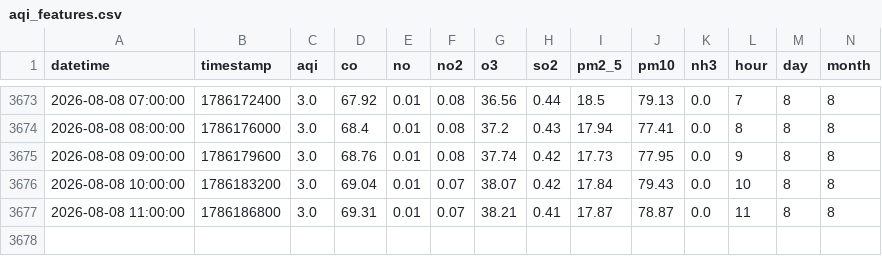
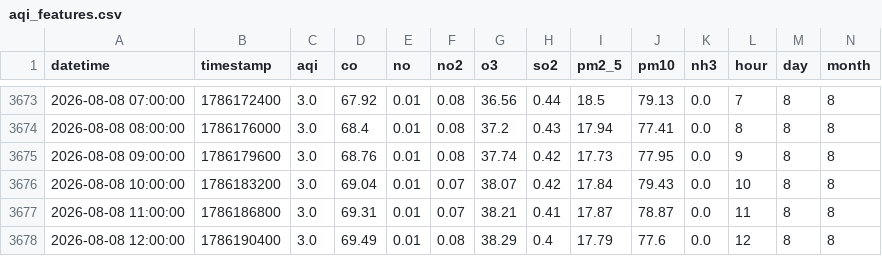
Before and after one commit to Uzicodr/AQI-Predictor-End-to-End-ML-Pipeline-, a CSV file: data/aqi_features.csv, drawn as a sheet; only a part is shown, gaps mark what is left out; rows hold the shown columns only; the diff names each change by its address in the sheet, - before the commit and + after, or states it on an @@ line.

```diff
--- a/data/aqi_features.csv
+++ b/data/aqi_features.csv
+row 3678: 2026-08-08 12:00:00 | 1786190400 | 3.0 | 69.49 | 0.01 | 0.08 | 38.29 | 0.4 | 17.79 | 77.6 | 0.0 | 12 | 8 | 8
```
Also changed, not shown: data/aqi_data.csv.
